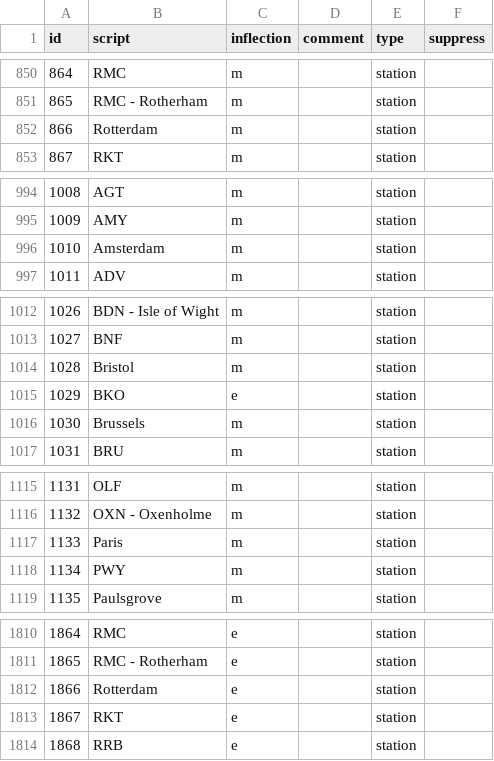
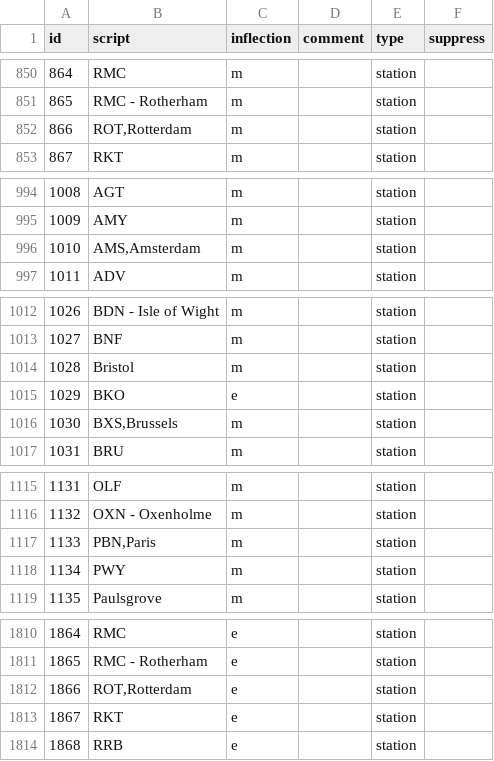
Before and after one commit to Rail-Announcements/ketech-llpa-announcements, a CSV file: Male1_transcriptions.csv, drawn as a sheet; only a part is shown, gaps mark what is left out; the diff covers the shown part only.

```diff
--- a/Male1_transcriptions.csv
+++ b/Male1_transcriptions.csv
@@ -851,3 +851,3 @@ id,script,inflection,comment,type,suppress
 865,RMC - Rotherham,m,,station,
-866,Rotterdam,m,,station,
+866,"ROT,Rotterdam",m,,station,
 867,RKT,m,,station,
@@ -995,3 +995,3 @@ id,script,inflection,comment,type,suppress
 1009,AMY,m,,station,
-1010,Amsterdam,m,,station,
+1010,"AMS,Amsterdam",m,,station,
 1011,ADV,m,,station,
@@ -1015,3 +1015,3 @@ id,script,inflection,comment,type,suppress
 1029,BKO,e,,station,
-1030,Brussels,m,,station,
+1030,"BXS,Brussels",m,,station,
 1031,BRU,m,,station,
@@ -1116,3 +1116,3 @@ id,script,inflection,comment,type,suppress
 1132,OXN - Oxenholme,m,,station,
-1133,Paris,m,,station,
+1133,"PBN,Paris",m,,station,
 1134,PWY,m,,station,
@@ -1811,3 +1811,3 @@ id,script,inflection,comment,type,suppress
 1865,RMC - Rotherham,e,,station,
-1866,Rotterdam,e,,station,
+1866,"ROT,Rotterdam",e,,station,
 1867,RKT,e,,station,
```
Also changed, not shown: 3 edited cells elsewhere in this file, Female1_transcriptions.csv.
